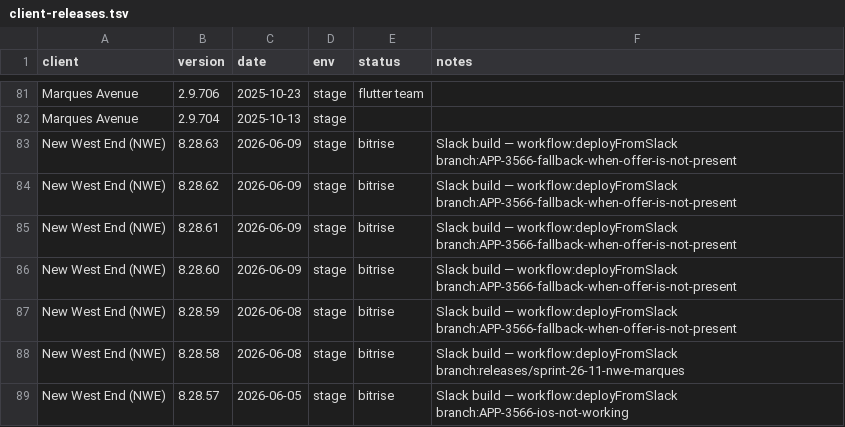
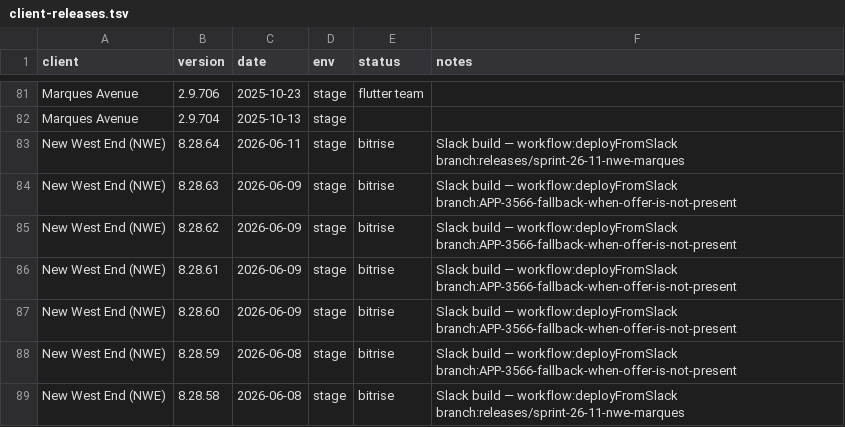
Before and after one commit to dayerdl/slack-bitrise-build-trigger, a TSV file: data/client-releases.tsv, drawn as a sheet; only a part is shown, gaps mark what is left out; the shorter side is filled out with more unchanged rows.

Commit message:
chore(releases): New West End (NWE) 8.28.64 from Bitrise trigger [slack]

```diff
--- a/data/client-releases.tsv
+++ b/data/client-releases.tsv
@@ -82,2 +82,3 @@ Marques Avenue	2.9.706	2025-10-23	stage	flutter team
 Marques Avenue	2.9.704	2025-10-13	stage		
+New West End (NWE)	8.28.64	2026-06-11	stage	bitrise	Slack build — workflow:deployFromSlack branch:releases/sprint-26-11-nwe-marques
 New West End (NWE)	8.28.63	2026-06-09	stage	bitrise	Slack build — workflow:deployFromSlack branch:APP-3566-fallback-when-offer-is-not-present
```
